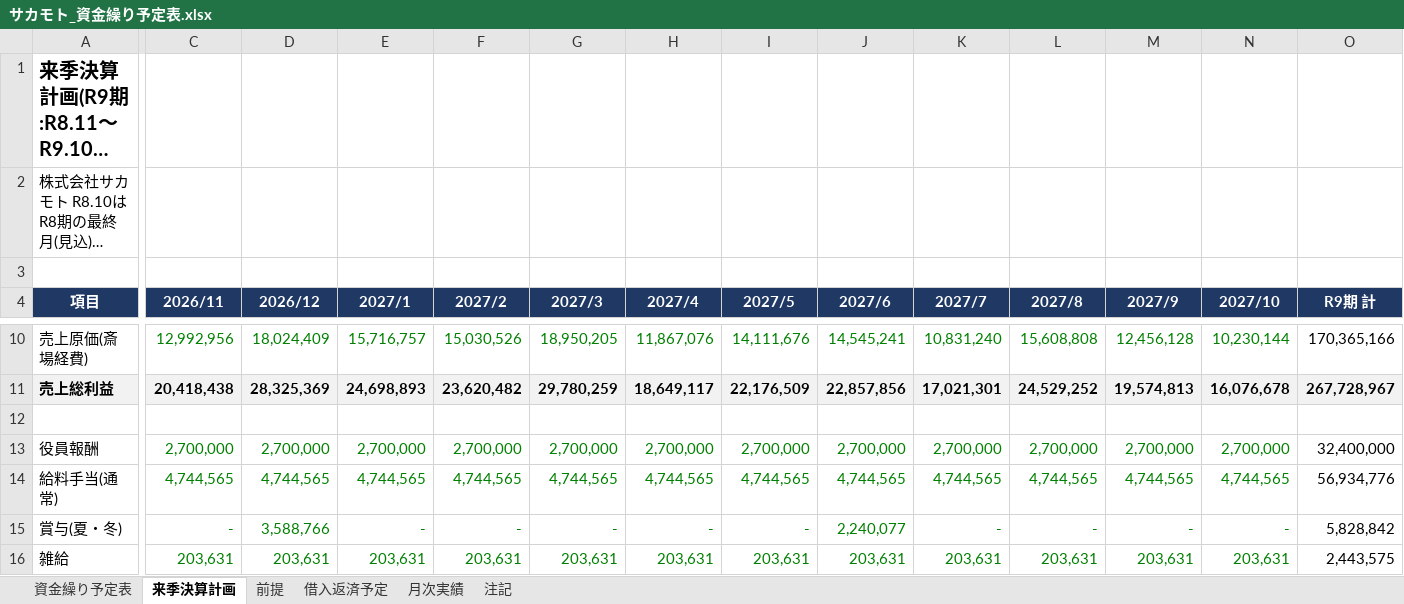
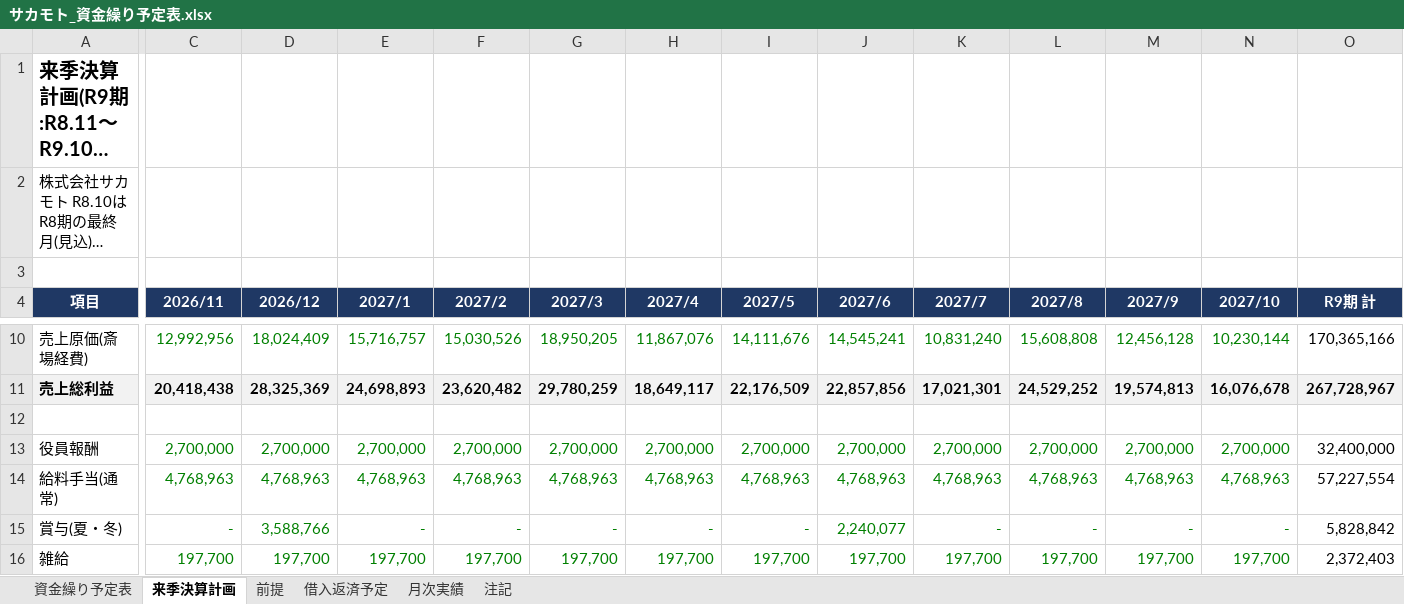
Before and after one commit to mataji66/shin, an Excel workbook: サカモト_資金繰り予定表.xlsx, sheet 来季決算計画, drawn as a sheet; only a part is shown, gaps mark what is left out; long unchanged cells end in …; values as stored, in another font and other column widths than the file's, no borders; the diff covers the shown part only; the diff names each change by its address in the sheet, - before the commit and + after, or states it on an @@ line.

```diff
--- a/サカモト_資金繰り予定表.xlsx (sheet 来季決算計画)
+++ b/サカモト_資金繰り予定表.xlsx (sheet 来季決算計画)
-C14 (2026/11): 4,744,565
+C14 (2026/11): 4,768,963
-D14 (2026/12): 4,744,565
+D14 (2026/12): 4,768,963
-E14 (2027/1): 4,744,565
+E14 (2027/1): 4,768,963
-F14 (2027/2): 4,744,565
+F14 (2027/2): 4,768,963
-G14 (2027/3): 4,744,565
+G14 (2027/3): 4,768,963
-H14 (2027/4): 4,744,565
+H14 (2027/4): 4,768,963
-I14 (2027/5): 4,744,565
+I14 (2027/5): 4,768,963
-J14 (2027/6): 4,744,565
+J14 (2027/6): 4,768,963
-K14 (2027/7): 4,744,565
+K14 (2027/7): 4,768,963
-L14 (2027/8): 4,744,565
+L14 (2027/8): 4,768,963
-M14 (2027/9): 4,744,565
+M14 (2027/9): 4,768,963
-N14 (2027/10): 4,744,565
+N14 (2027/10): 4,768,963
-O14 (R9期 計): 56,934,776
+O14 (R9期 計): 57,227,554
-C16 (2026/11): 203,631
+C16 (2026/11): 197,700
-D16 (2026/12): 203,631
+D16 (2026/12): 197,700
-E16 (2027/1): 203,631
+E16 (2027/1): 197,700
-F16 (2027/2): 203,631
+F16 (2027/2): 197,700
-G16 (2027/3): 203,631
+G16 (2027/3): 197,700
-H16 (2027/4): 203,631
+H16 (2027/4): 197,700
-I16 (2027/5): 203,631
+I16 (2027/5): 197,700
-J16 (2027/6): 203,631
+J16 (2027/6): 197,700
-K16 (2027/7): 203,631
+K16 (2027/7): 197,700
-L16 (2027/8): 203,631
+L16 (2027/8): 197,700
-M16 (2027/9): 203,631
+M16 (2027/9): 197,700
-N16 (2027/10): 203,631
+N16 (2027/10): 197,700
-O16 (R9期 計): 2,443,575
+O16 (R9期 計): 2,372,403
```
Also changed, not shown: 87 edited cells elsewhere in this sheet, sheet 資金繰り予定表, sheet 前提, sheet 注記, formulas that keep their value.
